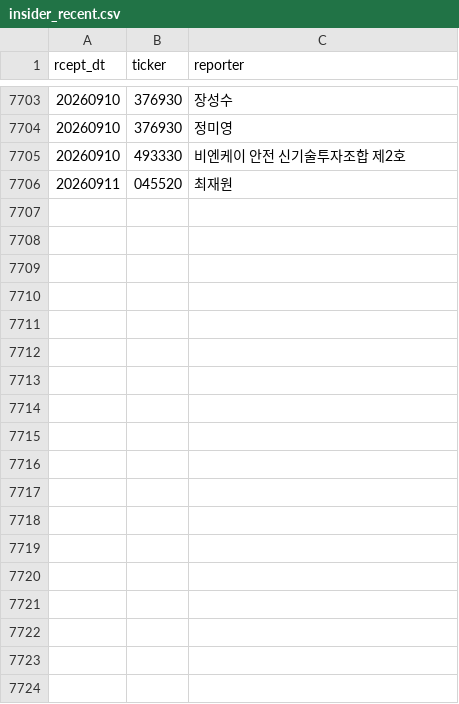
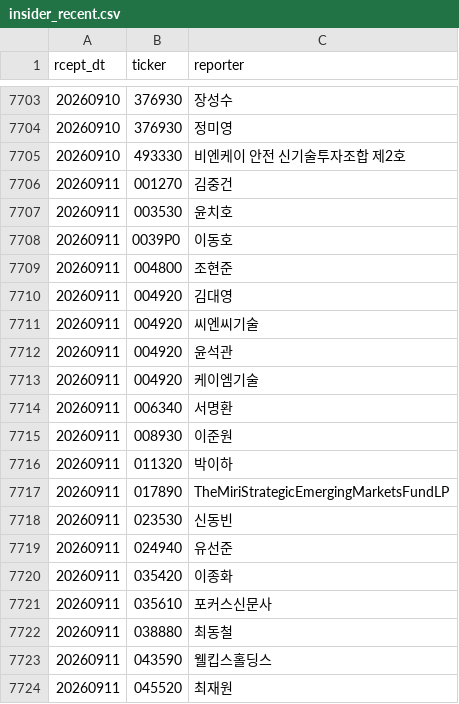
Before and after one commit to bamhobak/kospi-volume, a CSV file: data/insider_recent.csv, drawn as a sheet; only a part is shown, gaps mark what is left out; the diff covers the shown part only; the diff names each change by its address in the sheet, - before the commit and + after, or states it on an @@ line.

Commit message:
data: 2026-09-11

```diff
--- a/data/insider_recent.csv
+++ b/data/insider_recent.csv
+row 7706: 20260911 | 001270 | 김중건
+row 7707: 20260911 | 003530 | 윤치호
+row 7708: 20260911 | 0039P0 | 이동호
+row 7709: 20260911 | 004800 | 조현준
+row 7710: 20260911 | 004920 | 김대영
+row 7711: 20260911 | 004920 | 씨엔씨기술
+row 7712: 20260911 | 004920 | 윤석관
+row 7713: 20260911 | 004920 | 케이엠기술
+row 7714: 20260911 | 006340 | 서명환
+row 7715: 20260911 | 008930 | 이준원
+row 7716: 20260911 | 011320 | 박이하
+row 7717: 20260911 | 017890 | TheMiriStrategicEmergingMarketsFundLP
+row 7718: 20260911 | 023530 | 신동빈
+row 7719: 20260911 | 024940 | 유선준
+row 7720: 20260911 | 035420 | 이종화
+row 7721: 20260911 | 035610 | 포커스신문사
+row 7722: 20260911 | 038880 | 최동철
+row 7723: 20260911 | 043590 | 웰킵스홀딩스
```
Also changed, not shown: 36 added rows elsewhere in this file, data/credit_recent.csv, data/dilution_recent.csv, 4 other files.
